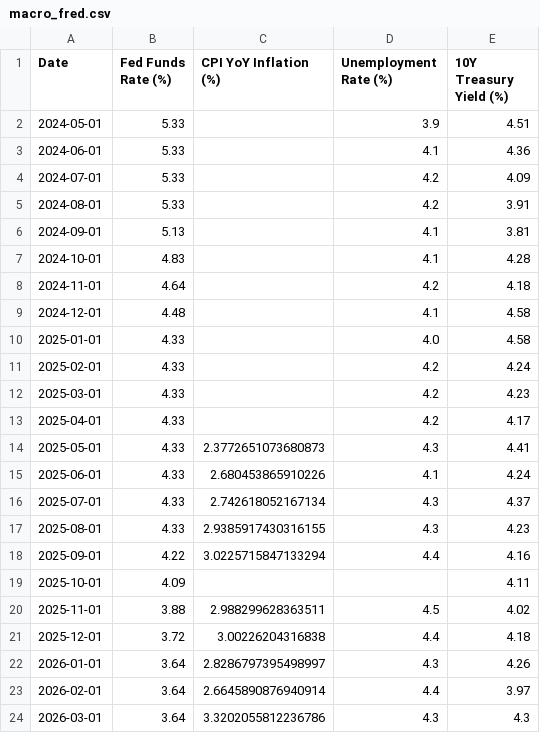
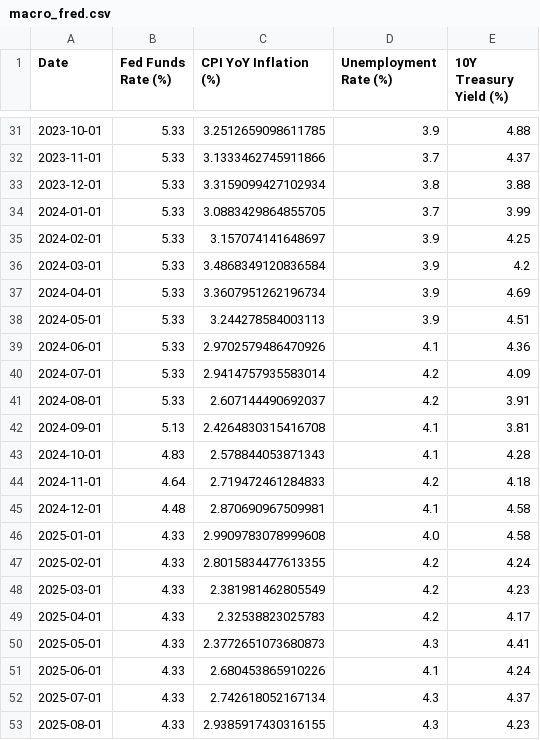
Before and after one commit to k622312345028/ML56-Group-14, a CSV file: data/processed/macro_fred.csv, drawn as a sheet; only a part is shown, gaps mark what is left out; the shorter side is filled out with more unchanged rows; the diff covers the shown part only.

```diff
--- a/data/processed/macro_fred.csv
+++ b/data/processed/macro_fred.csv
@@ -2,13 +31,20 @@ Date,Fed Funds Rate (%),CPI YoY Inflation (%),Unemployment Rate (%),10Y Treasury
-2024-05-01,5.33,,3.9,4.51
-2024-06-01,5.33,,4.1,4.36
-2024-07-01,5.33,,4.2,4.09
-2024-08-01,5.33,,4.2,3.91
-2024-09-01,5.13,,4.1,3.81
-2024-10-01,4.83,,4.1,4.28
-2024-11-01,4.64,,4.2,4.18
-2024-12-01,4.48,,4.1,4.58
-2025-01-01,4.33,,4.0,4.58
-2025-02-01,4.33,,4.2,4.24
-2025-03-01,4.33,,4.2,4.23
-2025-04-01,4.33,,4.2,4.17
+2023-10-01,5.33,3.2512659098611785,3.9,4.88
+2023-11-01,5.33,3.1333462745911866,3.7,4.37
+2023-12-01,5.33,3.3159099427102934,3.8,3.88
+2024-01-01,5.33,3.0883429864855705,3.7,3.99
+2024-02-01,5.33,3.157074141648697,3.9,4.25
+2024-03-01,5.33,3.4868349120836584,3.9,4.2
+2024-04-01,5.33,3.3607951262196734,3.9,4.69
+2024-05-01,5.33,3.244278584003113,3.9,4.51
+2024-06-01,5.33,2.9702579486470926,4.1,4.36
+2024-07-01,5.33,2.9414757935583014,4.2,4.09
+2024-08-01,5.33,2.607144490692037,4.2,3.91
+2024-09-01,5.13,2.4264830315416708,4.1,3.81
+2024-10-01,4.83,2.578844053871343,4.1,4.28
+2024-11-01,4.64,2.719472461284833,4.2,4.18
+2024-12-01,4.48,2.870690967509981,4.1,4.58
+2025-01-01,4.33,2.9909783078999608,4.0,4.58
+2025-02-01,4.33,2.8015834477613355,4.2,4.24
+2025-03-01,4.33,2.381981462805549,4.2,4.23
+2025-04-01,4.33,2.32538823025783,4.2,4.17
 2025-05-01,4.33,2.3772651073680873,4.3,4.41
```
Also changed, not shown: 29 added rows elsewhere in this file, data/processed/AAPL_clean.csv, data/processed/CL_F_clean.csv, 32 other files.
